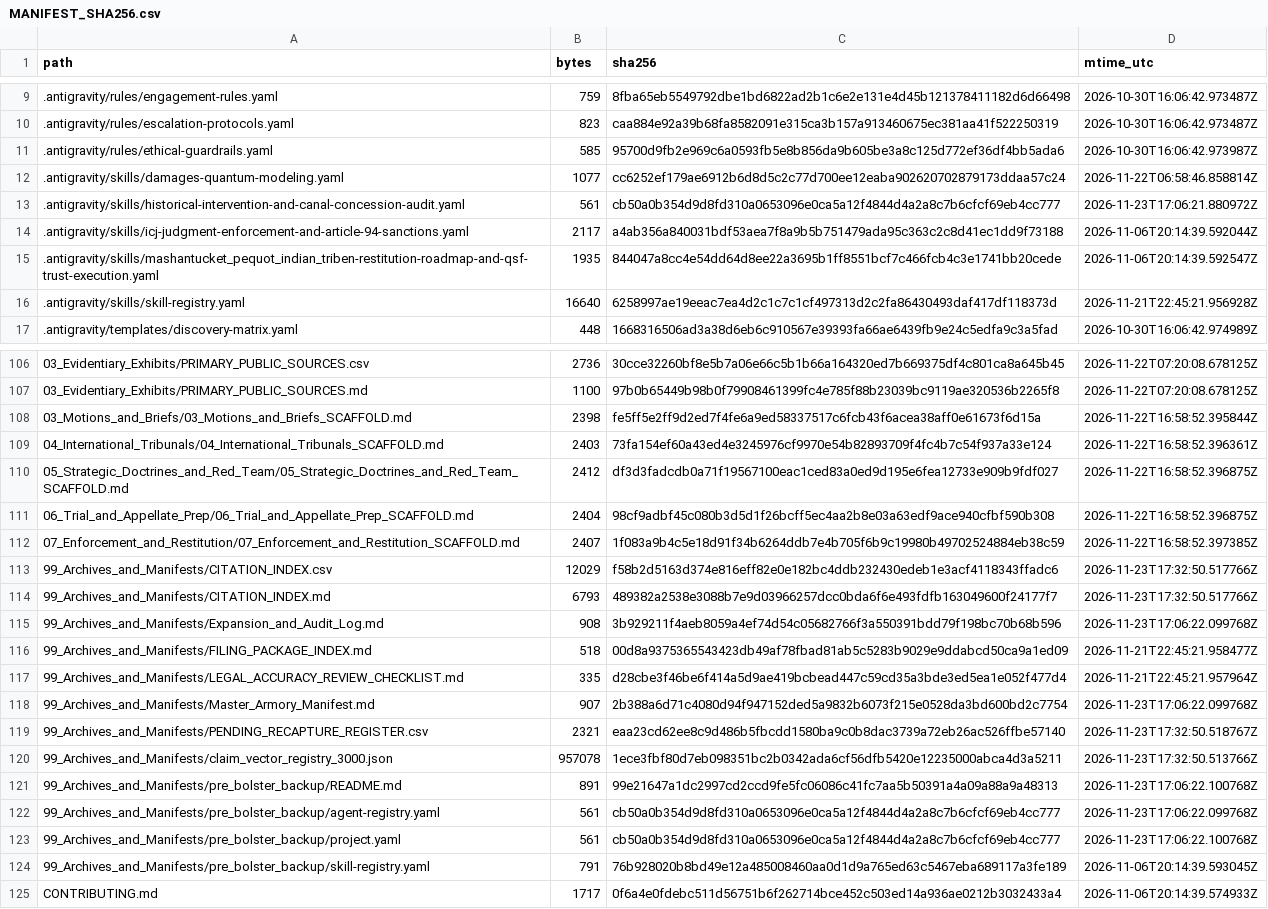
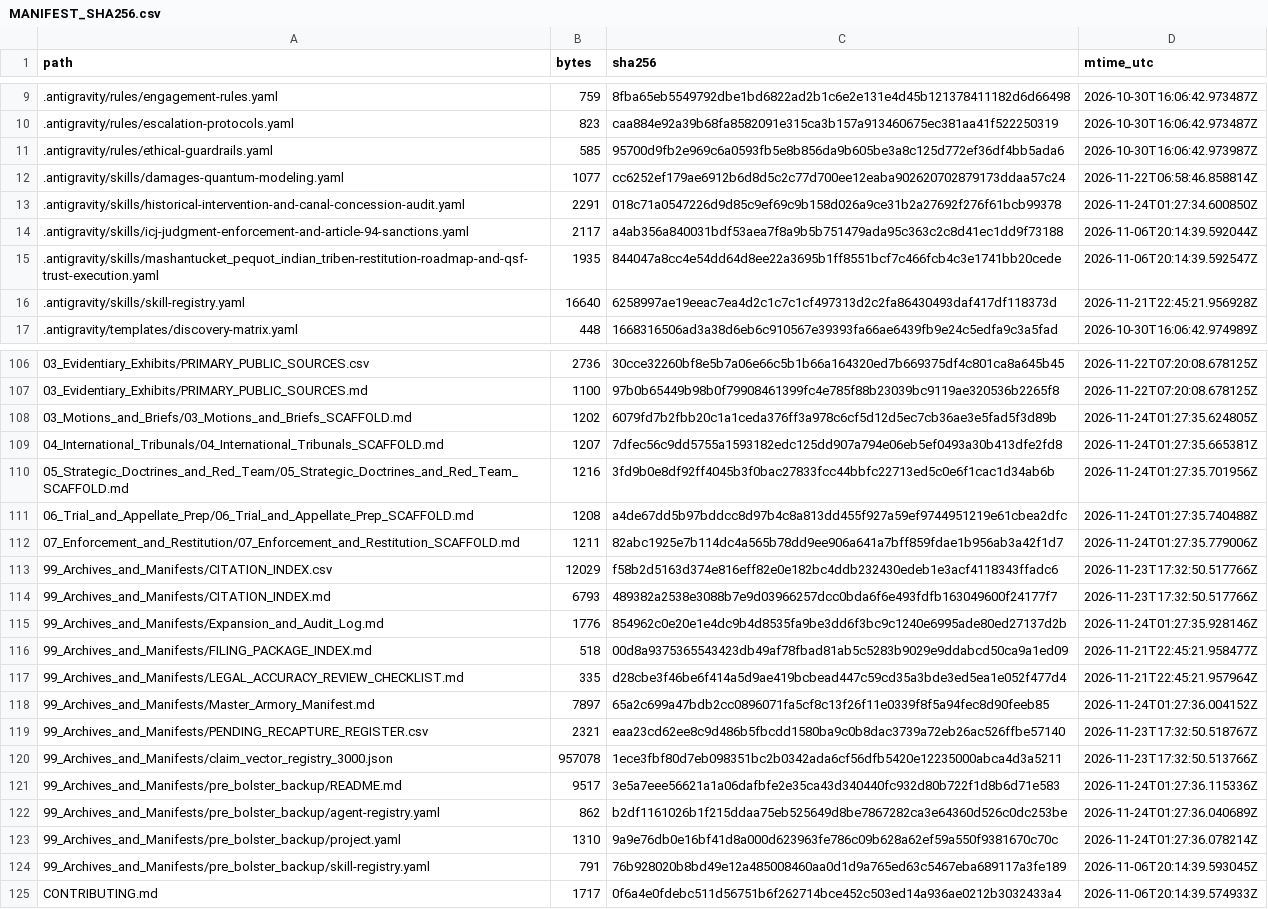
Before and after one commit to GlobalRestitutionAlliance/turtle-island-us-ct-mashantucket-pequot-indian-tribe-master-litigation, a CSV file: 99_Archives_and_Manifests/MANIFEST_SHA256.csv, drawn as a sheet; only a part is shown, gaps mark what is left out; the diff covers the shown part only.

```diff
--- a/99_Archives_and_Manifests/MANIFEST_SHA256.csv
+++ b/99_Archives_and_Manifests/MANIFEST_SHA256.csv
@@ -12,3 +12,3 @@ path,bytes,sha256,mtime_utc
 .antigravity/skills/damages-quantum-modeling.yaml,1077,cc6252ef179ae6912b6d8d5c2c77d700ee12eaba902620702879173ddaa57c24,2026-11-22T06:58:46.858814Z
-.antigravity/skills/historical-intervention-and-canal-concession-audit.yaml,561,cb50a0b354d9d8fd310a0653096e0ca5a12f4844d4a2a8c7b6cfcf69eb4cc777,2026-11-23T17:06:21.880972Z
+.antigravity/skills/historical-intervention-and-canal-concession-audit.yaml,2291,018c71a0547226d9d85c9ef69c9b158d026a9ce31b2a27692f276f61bcb99378,2026-11-24T01:27:34.600850Z
 .antigravity/skills/icj-judgment-enforcement-and-article-94-sanctions.yaml,2117,a4ab356a840031bdf53aea7f8a9b5b751479ada95c363c2c8d41ec1dd9f73188,2026-11-06T20:14:39.592044Z
@@ -107,18 +107,18 @@ path,bytes,sha256,mtime_utc
 03_Evidentiary_Exhibits/PRIMARY_PUBLIC_SOURCES.md,1100,97b0b65449b98b0f79908461399fc4e785f88b23039bc9119ae320536b2265f8,2026-11-22T07:20:08.678125Z
-03_Motions_and_Briefs/03_Motions_and_Briefs_SCAFFOLD.md,2398,fe5ff5e2ff9d2ed7f4fe6a9ed58337517c6fcb43f6acea38aff0e61673f6d15a,2026-11-22T16:58:52.395844Z
-04_International_Tribunals/04_International_Tribunals_SCAFFOLD.md,2403,73fa154ef60a43ed4e3245976cf9970e54b82893709f4fc4b7c54f937a33e124,2026-11-22T16:58:52.396361Z
-05_Strategic_Doctrines_and_Red_Team/05_Strategic_Doctrines_and_Red_Team_SCAFFOLD.md,2412,df3d3fadcdb0a71f19567100eac1ced83a0ed9d195e6fea12733e909b9fdf027,2026-11-22T16:58:52.396875Z
-06_Trial_and_Appellate_Prep/06_Trial_and_Appellate_Prep_SCAFFOLD.md,2404,98cf9adbf45c080b3d5d1f26bcff5ec4aa2b8e03a63edf9ace940cfbf590b308,2026-11-22T16:58:52.396875Z
-07_Enforcement_and_Restitution/07_Enforcement_and_Restitution_SCAFFOLD.md,2407,1f083a9b4c5e18d91f34b6264ddb7e4b705f6b9c19980b49702524884eb38c59,2026-11-22T16:58:52.397385Z
+03_Motions_and_Briefs/03_Motions_and_Briefs_SCAFFOLD.md,1202,6079fd7b2fbb20c1a1ceda376ff3a978c6cf5d12d5ec7cb36ae3e5fad5f3d89b,2026-11-24T01:27:35.624805Z
+04_International_Tribunals/04_International_Tribunals_SCAFFOLD.md,1207,7dfec56c9dd5755a1593182edc125dd907a794e06eb5ef0493a30b413dfe2fd8,2026-11-24T01:27:35.665381Z
+05_Strategic_Doctrines_and_Red_Team/05_Strategic_Doctrines_and_Red_Team_SCAFFOLD.md,1216,3fd9b0e8df92ff4045b3f0bac27833fcc44bbfc22713ed5c0e6f1cac1d34ab6b,2026-11-24T01:27:35.701956Z
+06_Trial_and_Appellate_Prep/06_Trial_and_Appellate_Prep_SCAFFOLD.md,1208,a4de67dd5b97bddcc8d97b4c8a813dd455f927a59ef9744951219e61cbea2dfc,2026-11-24T01:27:35.740488Z
+07_Enforcement_and_Restitution/07_Enforcement_and_Restitution_SCAFFOLD.md,1211,82abc1925e7b114dc4a565b78dd9ee906a641a7bff859fdae1b956ab3a42f1d7,2026-11-24T01:27:35.779006Z
 99_Archives_and_Manifests/CITATION_INDEX.csv,12029,f58b2d5163d374e816eff82e0e182bc4ddb232430edeb1e3acf4118343ffadc6,2026-11-23T17:32:50.517766Z
 99_Archives_and_Manifests/CITATION_INDEX.md,6793,489382a2538e3088b7e9d03966257dcc0bda6f6e493fdfb163049600f24177f7,2026-11-23T17:32:50.517766Z
-99_Archives_and_Manifests/Expansion_and_Audit_Log.md,908,3b929211f4aeb8059a4ef74d54c05682766f3a550391bdd79f198bc70b68b596,2026-11-23T17:06:22.099768Z
+99_Archives_and_Manifests/Expansion_and_Audit_Log.md,1776,854962c0e20e1e4dc9b4d8535fa9be3dd6f3bc9c1240e6995ade80ed27137d2b,2026-11-24T01:27:35.928146Z
 99_Archives_and_Manifests/FILING_PACKAGE_INDEX.md,518,00d8a9375365543423db49af78fbad81ab5c5283b9029e9ddabcd50ca9a1ed09,2026-11-21T22:45:21.958477Z
 99_Archives_and_Manifests/LEGAL_ACCURACY_REVIEW_CHECKLIST.md,335,d28cbe3f46be6f414a5d9ae419bcbead447c59cd35a3bde3ed5ea1e052f477d4,2026-11-21T22:45:21.957964Z
-99_Archives_and_Manifests/Master_Armory_Manifest.md,907,2b388a6d71c4080d94f947152ded5a9832b6073f215e0528da3bd600bd2c7754,2026-11-23T17:06:22.099768Z
+99_Archives_and_Manifests/Master_Armory_Manifest.md,7897,65a2c699a47bdb2cc0896071fa5cf8c13f26f11e0339f8f5a94fec8d90feeb85,2026-11-24T01:27:36.004152Z
 99_Archives_and_Manifests/PENDING_RECAPTURE_REGISTER.csv,2321,eaa23cd62ee8c9d486b5fbcdd1580ba9c0b8dac3739a72eb26ac526ffbe57140,2026-11-23T17:32:50.518767Z
 99_Archives_and_Manifests/claim_vector_registry_3000.json,957078,1ece3fbf80d7eb098351bc2b0342ada6cf56dfb5420e12235000abca4d3a5211,2026-11-23T17:32:50.513766Z
-99_Archives_and_Manifests/pre_bolster_backup/README.md,891,99e21647a1dc2997cd2ccd9fe5fc06086c41fc7aa5b50391a4a09a88a9a48313,2026-11-23T17:06:22.100768Z
-99_Archives_and_Manifests/pre_bolster_backup/agent-registry.yaml,561,cb50a0b354d9d8fd310a0653096e0ca5a12f4844d4a2a8c7b6cfcf69eb4cc777,2026-11-23T17:06:22.099768Z
-99_Archives_and_Manifests/pre_bolster_backup/project.yaml,561,cb50a0b354d9d8fd310a0653096e0ca5a12f4844d4a2a8c7b6cfcf69eb4cc777,2026-11-23T17:06:22.100768Z
+99_Archives_and_Manifests/pre_bolster_backup/README.md,9517,3e5a7eee56621a1a06dafbfe2e35ca43d340440fc932d80b722f1d8b6d71e583,2026-11-24T01:27:36.115336Z
+99_Archives_and_Manifests/pre_bolster_backup/agent-registry.yaml,862,b2df1161026b1f215ddaa75eb525649d8be7867282ca3e64360d526c0dc253be,2026-11-24T01:27:36.040689Z
+99_Archives_and_Manifests/pre_bolster_backup/project.yaml,1310,9a9e76db0e16bf41d8a000d623963fe786c09b628a62ef59a550f9381670c70c,2026-11-24T01:27:36.078214Z
 99_Archives_and_Manifests/pre_bolster_backup/skill-registry.yaml,791,76b928020b8bd49e12a485008460aa0d1d9a765ed63c5467eba689117a3fe189,2026-11-06T20:14:39.593045Z
```
Also changed, not shown: 77 edited cells elsewhere in this file, 37 other files.
